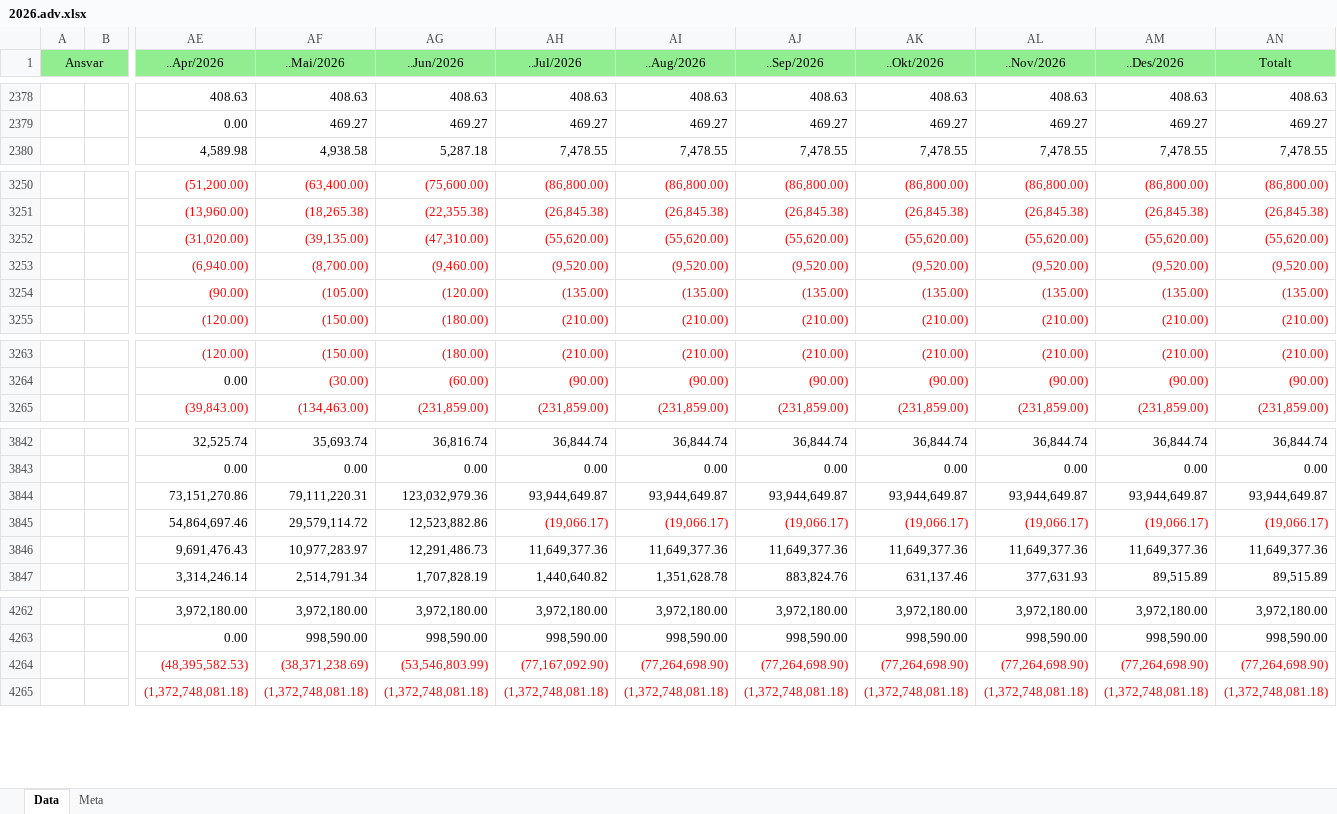
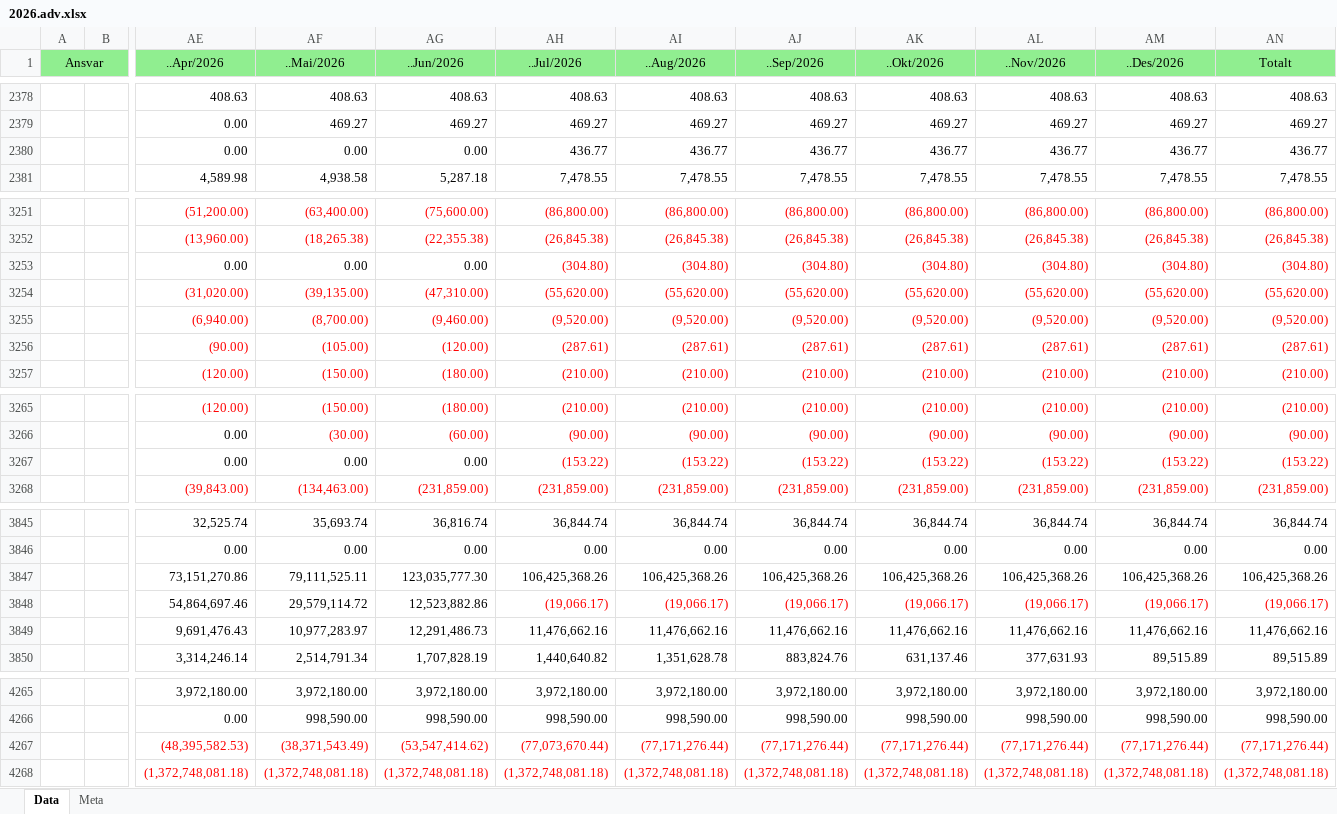
Before and after one commit to LarsAtRandaberg/plan, an Excel workbook: data-hop/regnskap/2026.adv.xlsx, sheet Data, drawn as a sheet; only a part is shown, gaps mark what is left out; values as stored, in another font and other column widths than the file's, no borders; removed rows and columns are numbered as before the commit, all else as after; rows hold the shown columns only; the diff covers the shown part only; the diff names each change by its address in the sheet, - before the commit and + after, or states it on an @@ line.

Commit message:
Oppdater 2026-regnskap fra Xledger

```diff
--- a/data-hop/regnskap/2026.adv.xlsx (sheet Data)
+++ b/data-hop/regnskap/2026.adv.xlsx (sheet Data)
+row 2380:  |  | 0.00 | 0.00 | 0.00 | 436.77 | 436.77 | 436.77 | 436.77 | 436.77 | 436.77 | 436.77
+row 3253:  |  | 0.00 | 0.00 | 0.00 | (304.80) | (304.80) | (304.80) | (304.80) | (304.80) | (304.80) | (304.80)
-AH3256 (..Jul/2026): (135.00)
+AH3256 (..Jul/2026): (287.61)
-AI3256 (..Aug/2026): (135.00)
+AI3256 (..Aug/2026): (287.61)
-AJ3256 (..Sep/2026): (135.00)
+AJ3256 (..Sep/2026): (287.61)
-AK3256 (..Okt/2026): (135.00)
+AK3256 (..Okt/2026): (287.61)
-AL3256 (..Nov/2026): (135.00)
+AL3256 (..Nov/2026): (287.61)
-AM3256 (..Des/2026): (135.00)
+AM3256 (..Des/2026): (287.61)
-AN3256 (Totalt): (135.00)
+AN3256 (Totalt): (287.61)
+row 3267:  |  | 0.00 | 0.00 | 0.00 | (153.22) | (153.22) | (153.22) | (153.22) | (153.22) | (153.22) | (153.22)
-row 3844:  |  | 73,151,270.86 | 79,111,220.31 | 123,032,979.36 | 93,944,649.87 | 93,944,649.87 | 93,944,649.87 | 93,944,649.87 | 93,944,649.87 | 93,944,649.87 | 93,944,649.87
+row 3847:  |  | 73,151,270.86 | 79,111,525.11 | 123,035,777.30 | 106,425,368.26 | 106,425,368.26 | 106,425,368.26 | 106,425,368.26 | 106,425,368.26 | 106,425,368.26 | 106,425,368.26
-AH3849 (..Jul/2026): 11,649,377.36
+AH3849 (..Jul/2026): 11,476,662.16
-AI3849 (..Aug/2026): 11,649,377.36
+AI3849 (..Aug/2026): 11,476,662.16
-AJ3849 (..Sep/2026): 11,649,377.36
+AJ3849 (..Sep/2026): 11,476,662.16
-AK3849 (..Okt/2026): 11,649,377.36
+AK3849 (..Okt/2026): 11,476,662.16
-AL3849 (..Nov/2026): 11,649,377.36
+AL3849 (..Nov/2026): 11,476,662.16
-AM3849 (..Des/2026): 11,649,377.36
+AM3849 (..Des/2026): 11,476,662.16
-AN3849 (Totalt): 11,649,377.36
+AN3849 (Totalt): 11,476,662.16
-row 4264:  |  | (48,395,582.53) | (38,371,238.69) | (53,546,803.99) | (77,167,092.90) | (77,264,698.90) | (77,264,698.90) | (77,264,698.90) | (77,264,698.90) | (77,264,698.90) | (77,264,698.90)
+row 4267:  |  | (48,395,582.53) | (38,371,543.49) | (53,547,414.62) | (77,073,670.44) | (77,171,276.44) | (77,171,276.44) | (77,171,276.44) | (77,171,276.44) | (77,171,276.44) | (77,171,276.44)
```
Also changed, not shown: 92 edited cells elsewhere in this sheet, 4 other files.
